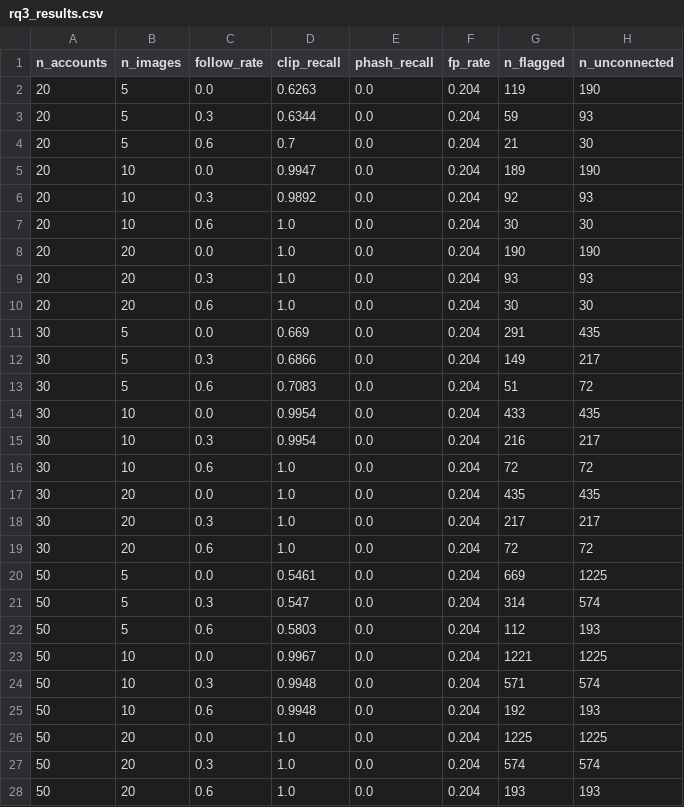
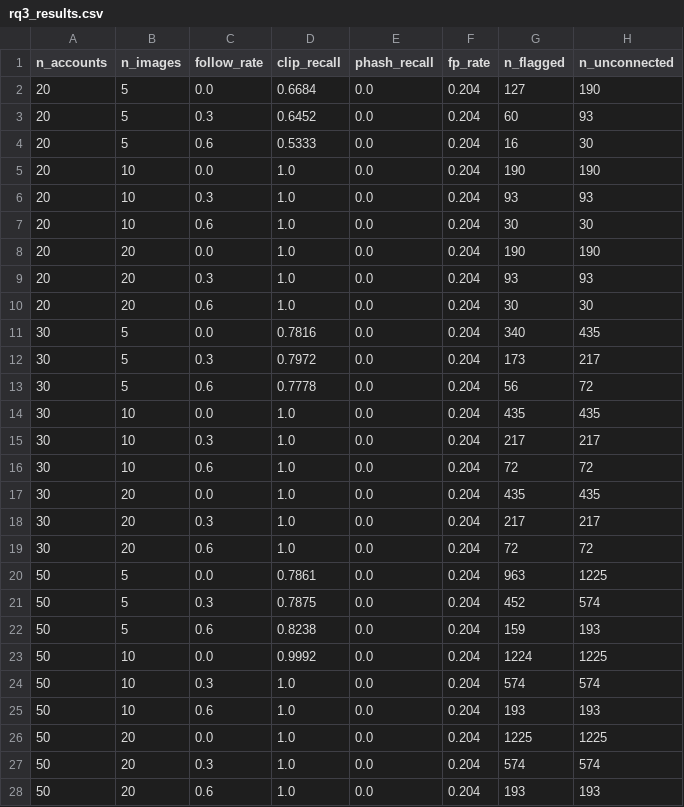
Before and after one commit to vkosatik/Bachelor_Thesis, a CSV file: src/rq3/rq3_results.csv, drawn as a sheet; only a part is shown; the diff covers the shown part only.

```diff
--- a/src/rq3/rq3_results.csv
+++ b/src/rq3/rq3_results.csv
@@ -1,7 +1,7 @@
 n_accounts,n_images,follow_rate,clip_recall,phash_recall,fp_rate,n_flagged,n_unconnected
-20,5,0.0,0.6263,0.0,0.204,119,190
-20,5,0.3,0.6344,0.0,0.204,59,93
-20,5,0.6,0.7,0.0,0.204,21,30
-20,10,0.0,0.9947,0.0,0.204,189,190
-20,10,0.3,0.9892,0.0,0.204,92,93
+20,5,0.0,0.6684,0.0,0.204,127,190
+20,5,0.3,0.6452,0.0,0.204,60,93
+20,5,0.6,0.5333,0.0,0.204,16,30
+20,10,0.0,1.0,0.0,0.204,190,190
+20,10,0.3,1.0,0.0,0.204,93,93
 20,10,0.6,1.0,0.0,0.204,30,30
@@ -10,7 +10,7 @@ n_accounts,n_images,follow_rate,clip_recall,phash_recall,fp_rate,n_flagged,n_unc
 20,20,0.6,1.0,0.0,0.204,30,30
-30,5,0.0,0.669,0.0,0.204,291,435
-30,5,0.3,0.6866,0.0,0.204,149,217
-30,5,0.6,0.7083,0.0,0.204,51,72
-30,10,0.0,0.9954,0.0,0.204,433,435
-30,10,0.3,0.9954,0.0,0.204,216,217
+30,5,0.0,0.7816,0.0,0.204,340,435
+30,5,0.3,0.7972,0.0,0.204,173,217
+30,5,0.6,0.7778,0.0,0.204,56,72
+30,10,0.0,1.0,0.0,0.204,435,435
+30,10,0.3,1.0,0.0,0.204,217,217
 30,10,0.6,1.0,0.0,0.204,72,72
@@ -19,8 +19,8 @@ n_accounts,n_images,follow_rate,clip_recall,phash_recall,fp_rate,n_flagged,n_unc
 30,20,0.6,1.0,0.0,0.204,72,72
-50,5,0.0,0.5461,0.0,0.204,669,1225
-50,5,0.3,0.547,0.0,0.204,314,574
-50,5,0.6,0.5803,0.0,0.204,112,193
-50,10,0.0,0.9967,0.0,0.204,1221,1225
-50,10,0.3,0.9948,0.0,0.204,571,574
-50,10,0.6,0.9948,0.0,0.204,192,193
+50,5,0.0,0.7861,0.0,0.204,963,1225
+50,5,0.3,0.7875,0.0,0.204,452,574
+50,5,0.6,0.8238,0.0,0.204,159,193
+50,10,0.0,0.9992,0.0,0.204,1224,1225
+50,10,0.3,1.0,0.0,0.204,574,574
+50,10,0.6,1.0,0.0,0.204,193,193
 50,20,0.0,1.0,0.0,0.204,1225,1225
```
Also changed, not shown: 18 edited cells elsewhere in this file, dataset/rq3_synthetic/synthetic_phashes.csv, 10 other files.
